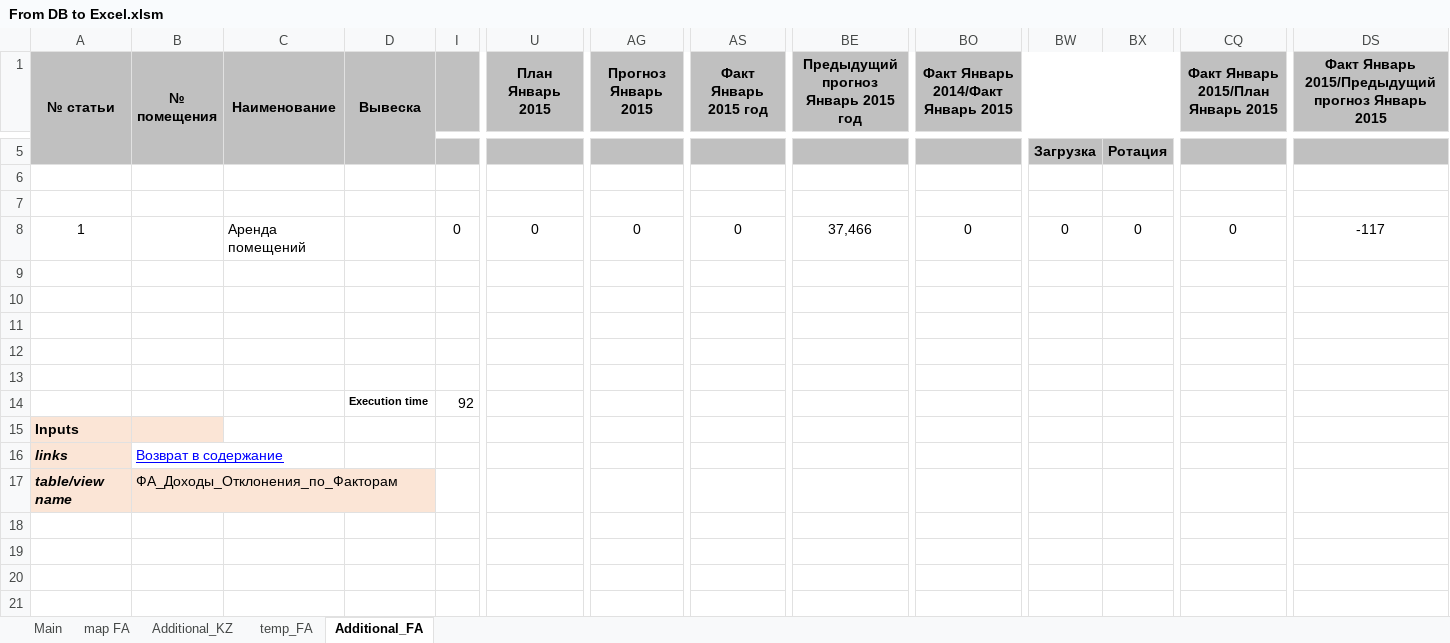
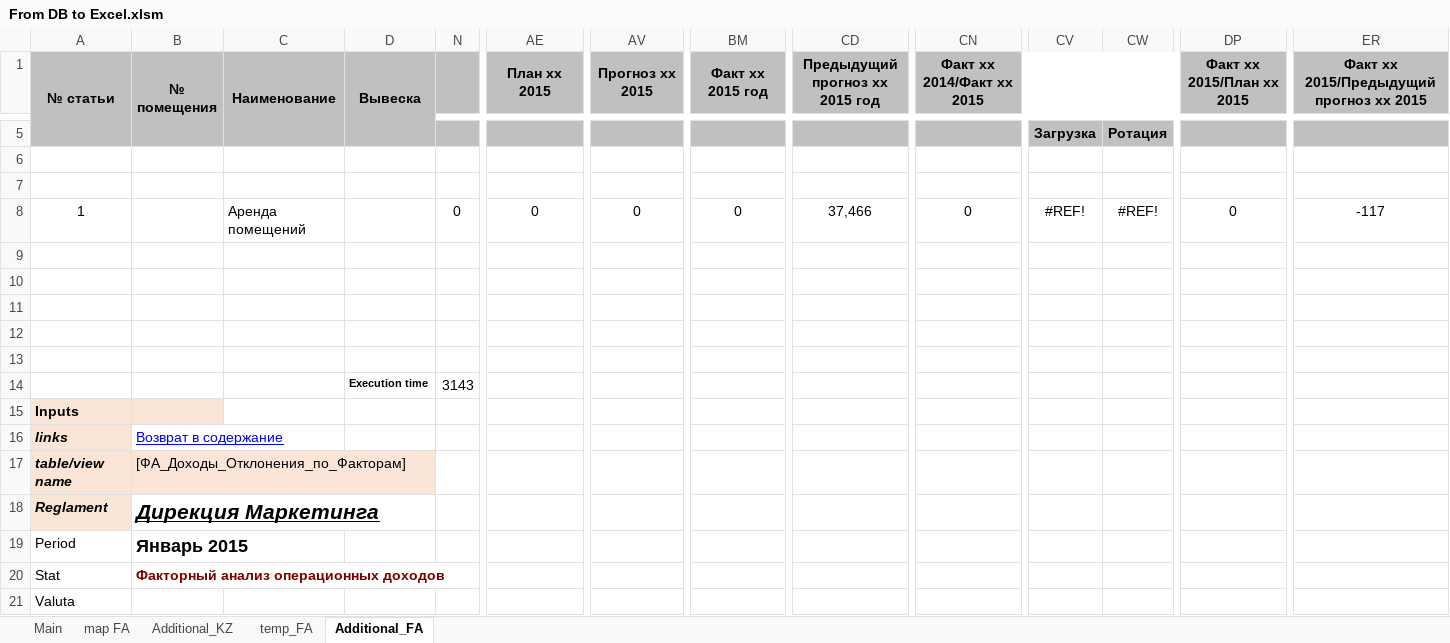
Before and after one commit to ajaxKpi/macros, an Excel workbook: UBC/From DB to Excel.xlsm, sheet Additional_FA, drawn as a sheet; only a part is shown, gaps mark what is left out; values as stored, in another font and other column widths than the file's, no borders; addresses are those after the commit; rows hold the shown columns only; the diff names each change by its address in the sheet, - before the commit and + after, or states it on an @@ line.

Commit message:
Inserted additional columns for calculation (Виручка, кол. дней)

```diff
--- a/UBC/From DB to Excel.xlsm (sheet Additional_FA)
+++ b/UBC/From DB to Excel.xlsm (sheet Additional_FA)
-AE1: План Январь 2015
+AE1: План xx 2015
-AV1: Прогноз Январь 2015
+AV1: Прогноз xx 2015
-BM1: Факт Январь 2015 год
+BM1: Факт xx 2015 год
-CD1: Предыдущий прогноз Январь 2015 год
+CD1: Предыдущий прогноз xx 2015 год
-CN1: Факт Январь 2014/Факт Январь 2015
+CN1: Факт xx 2014/Факт xx 2015
-DP1: Факт Январь 2015/План Январь 2015
+DP1: Факт xx 2015/План xx 2015
-ER1: Факт Январь 2015/Предыдущий прогноз Январь 2015
+ER1: Факт xx 2015/Предыдущий прогноз xx 2015
-CV8: 0
+CV8: #REF!
-CW8: 0
+CW8: #REF!
-N14: 92
+N14: 3143
-B17 (№ помещения): ФА_Доходы_Отклонения_по_Факторам
+B17 (№ помещения): [ФА_Доходы_Отклонения_по_Факторам]
+row 18: Reglament | Дирекция Маркетинга
+row 19: Period | Январь 2015
+row 20: Stat | Факторный анализ операционных доходов
+row 21: Valuta
```
Also changed, not shown: formulas that keep their value, hidden cells.
